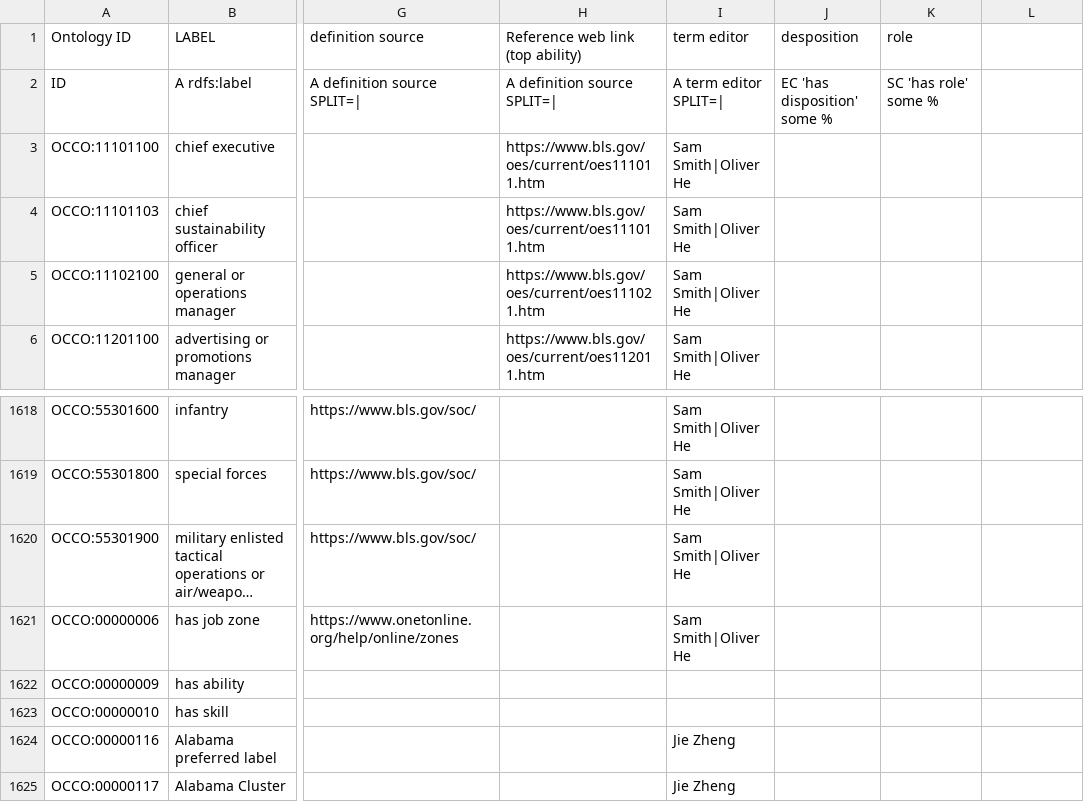
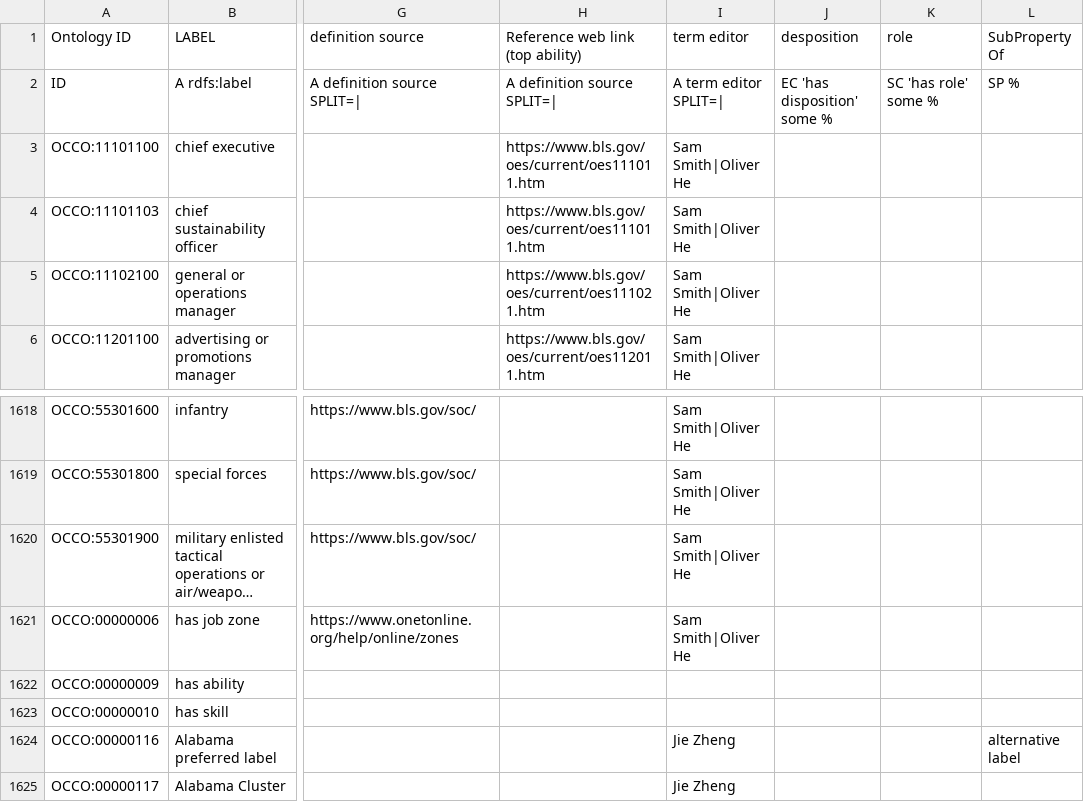
Before and after one commit to Occupation-Ontology/OccO, a TSV file: src/ontology/Templates/occo_terms.tsv, drawn as a sheet; only a part is shown, gaps mark what is left out; long unchanged cells end in …; the diff names each change by its address in the sheet, - before the commit and + after, or states it on an @@ line.

```diff
--- a/src/ontology/Templates/occo_terms.tsv
+++ b/src/ontology/Templates/occo_terms.tsv
-L1: (empty)
+L1: SubProperty Of
-L2 (SubProperty Of): (empty)
+L2 (SubProperty Of): SP %
-L1624 (SubProperty Of): (empty)
+L1624 (SubProperty Of): alternative label
```
Also changed, not shown: robot_report.tsv, 5 other files.
